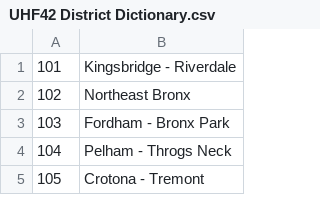
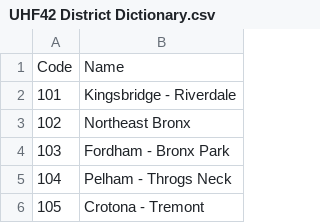
Before and after one commit to edward-wu-19/Visualizing-Air-Quality-in-NYC, a CSV file: src/components/UHF42 District Dictionary.csv, drawn as a sheet; only a part is shown.

Commit message:
Update UHF42 District Dictionary.csv

```diff
--- a/src/components/UHF42 District Dictionary.csv
+++ b/src/components/UHF42 District Dictionary.csv
@@ -1 +1,2 @@
+Code,Name
 101,Kingsbridge - Riverdale
```
